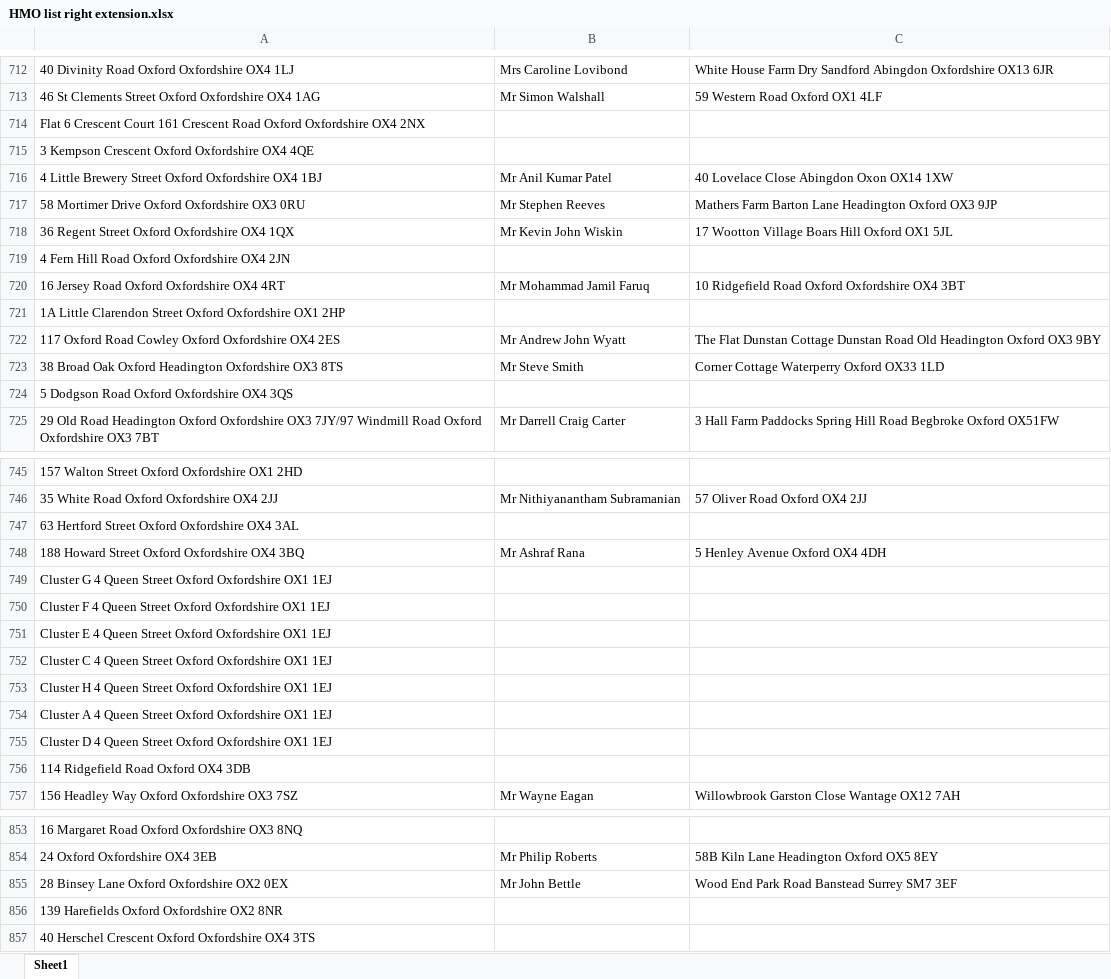
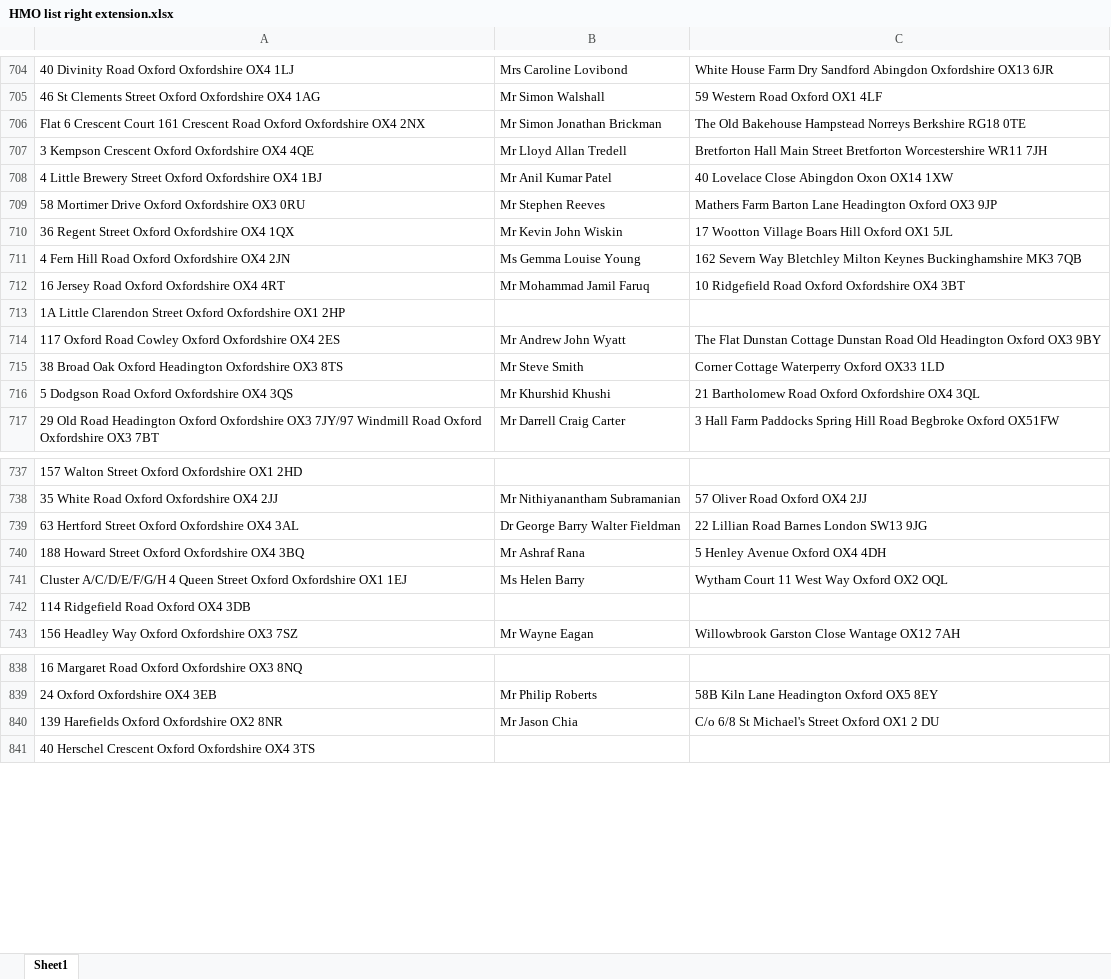
Before and after one commit to uach2016/complete-list, an Excel workbook: HMO list right extension.xlsx, sheet Sheet1, drawn as a sheet; only a part is shown, gaps mark what is left out; values as stored, in another font and other column widths than the file's, no borders; conditional formats and table styles not drawn; removed rows and columns are numbered as before the commit, all else as after; the diff covers the shown part only; the diff names each change by its address in the sheet, - before the commit and + after, or states it on an @@ line.

Commit message:
12DAY

```diff
--- a/HMO list right extension.xlsx (sheet Sheet1)
+++ b/HMO list right extension.xlsx (sheet Sheet1)
-B706: (empty)
+B706: Mr Simon Jonathan Brickman
-C706: (empty)
+C706: The Old Bakehouse Hampstead Norreys Berkshire RG18 0TE
-B707: (empty)
+B707: Mr Lloyd Allan Tredell
-C707: (empty)
+C707: Bretforton Hall Main Street Bretforton Worcestershire WR11 7JH
-B711: (empty)
+B711: Ms Gemma Louise Young
-C711: (empty)
+C711: 162 Severn Way Bletchley Milton Keynes Buckinghamshire MK3 7QB
-B716: (empty)
+B716: Mr Khurshid Khushi
-C716: (empty)
+C716: 21 Bartholomew Road Oxford Oxfordshire OX4 3QL
-B739: (empty)
+B739: Dr George Barry Walter Fieldman
-C739: (empty)
+C739: 22 Lillian Road Barnes London SW13 9JG
-row 749: Cluster G 4 Queen Street Oxford Oxfordshire OX1 1EJ
-row 750: Cluster F 4 Queen Street Oxford Oxfordshire OX1 1EJ
-row 751: Cluster E 4 Queen Street Oxford Oxfordshire OX1 1EJ
-row 752: Cluster C 4 Queen Street Oxford Oxfordshire OX1 1EJ
-row 753: Cluster H 4 Queen Street Oxford Oxfordshire OX1 1EJ
-row 754: Cluster A 4 Queen Street Oxford Oxfordshire OX1 1EJ
-row 755: Cluster D 4 Queen Street Oxford Oxfordshire OX1 1EJ
+row 741: Cluster A/C/D/E/F/G/H 4 Queen Street Oxford Oxfordshire OX1 1EJ | Ms Helen Barry | Wytham Court 11 West Way Oxford OX2 OQL
-row 855: 28 Binsey Lane Oxford Oxfordshire OX2 0EX | Mr John Bettle | Wood End Park Road Banstead Surrey SM7 3EF
-B840: (empty)
+B840: Mr Jason Chia
-C840: (empty)
+C840: C/o 6/8 St Michael's Street Oxford OX1 2 DU
```
Also changed, not shown: 2 added rows, 26 removed rows and 90 edited cells elsewhere in this sheet.
